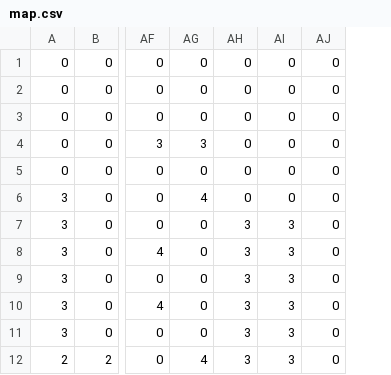
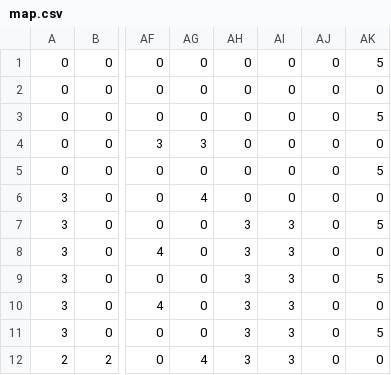
Before and after one commit to RoyceLuo1216/Platformer, a CSV file: data/map.csv, drawn as a sheet; only a part is shown, gaps mark what is left out; the diff names each change by its address in the sheet, - before the commit and + after, or states it on an @@ line.

```diff
--- a/data/map.csv
+++ b/data/map.csv
+column AK, rows 1-12: 5 | 0 | 5 | 0 | 5 | 0 | 5 | 0 | 5 | 0 | 5 | 0
```
Also changed, not shown: 31 other files.
